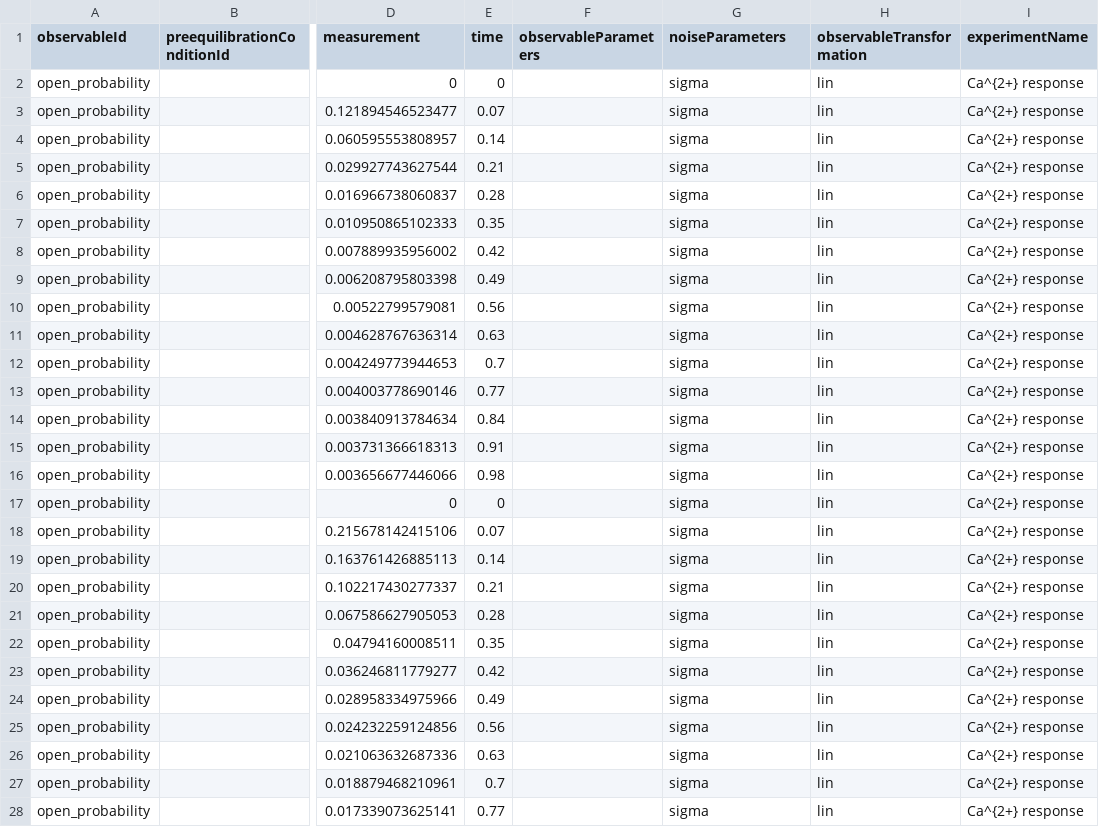
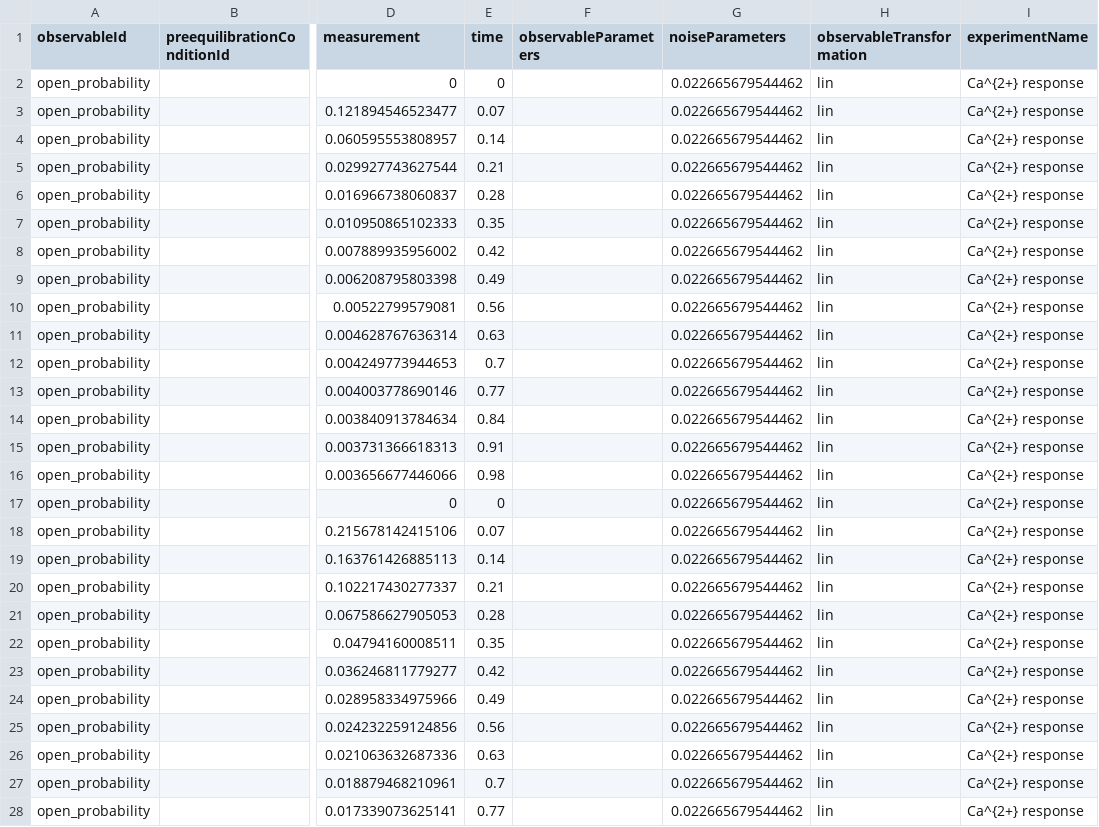
Before and after one commit to erikadudki/Benchmark-Models, a TSV file: hackathon_contributions_new_data_format/Sneyd_PNAS2002/simulatedData_Sneyd_PNAS2002.tsv, drawn as a sheet; only a part is shown, gaps mark what is left out; the diff covers the shown part only; the diff names each change by its address in the sheet, - before the commit and + after, or states it on an @@ line.

Commit message:
added sigma values in simulatedData sheet

```diff
--- a/hackathon_contributions_new_data_format/Sneyd_PNAS2002/simulatedData_Sneyd_PNAS2002.tsv
+++ b/hackathon_contributions_new_data_format/Sneyd_PNAS2002/simulatedData_Sneyd_PNAS2002.tsv
-G2:G28 (noiseParameters): sigma
+G2:G28 (noiseParameters): 0.022665679544462
```
Also changed, not shown: 108 edited cells elsewhere in this file.
